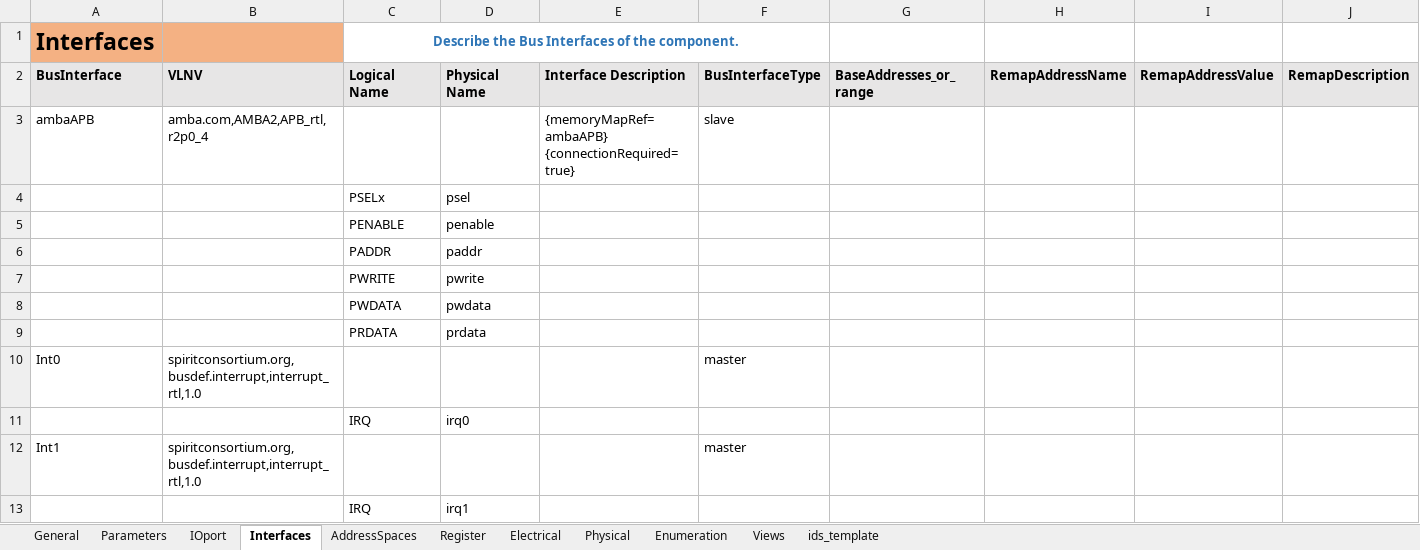
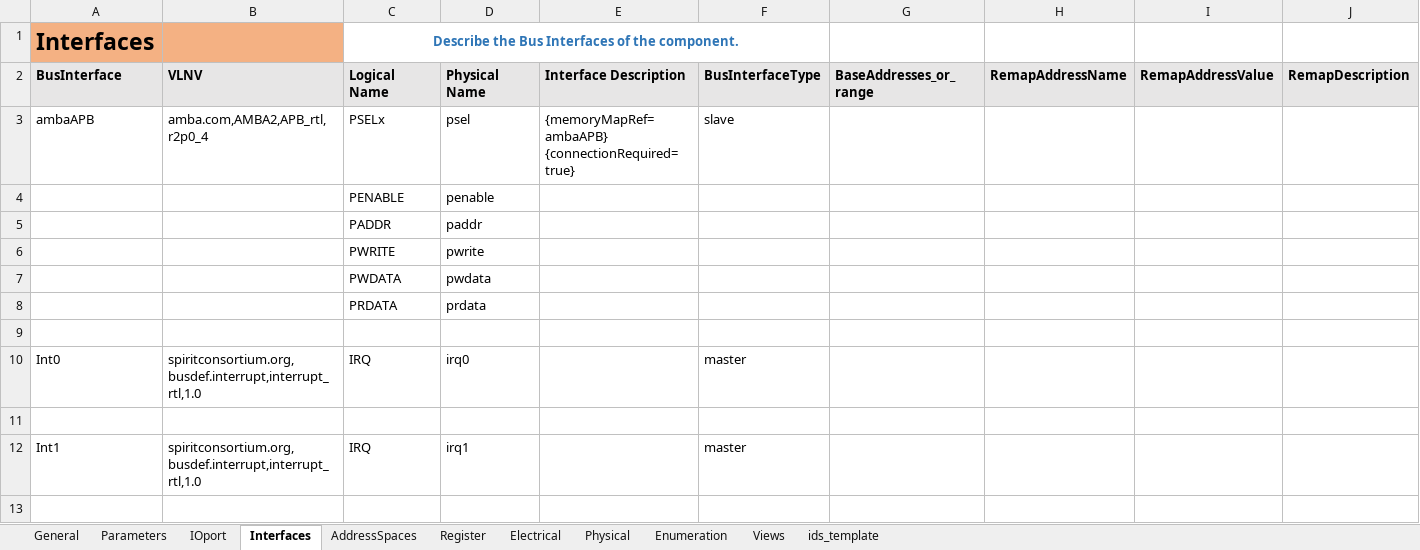
Before and after one commit to gopalgogna11/hello-world, an Excel workbook: my1stProject/timers/timers.xlsx, sheet Interfaces, drawn as a sheet; values as stored, in another font and other column widths than the file's, no borders; removed rows and columns are numbered as before the commit, all else as after; the diff names each change by its address in the sheet, - before the commit and + after, or states it on an @@ line.

```diff
--- a/my1stProject/timers/timers.xlsx (sheet Interfaces)
+++ b/my1stProject/timers/timers.xlsx (sheet Interfaces)
-C3 (Logical Name): (empty)
+C3 (Logical Name): PSELx
-D3 (Physical Name): (empty)
+D3 (Physical Name): psel
-row 4:  |  | PSELx | psel
+row 9: (empty)
-C10 (Logical Name): (empty)
+C10 (Logical Name): IRQ
-D10 (Physical Name): (empty)
+D10 (Physical Name): irq0
-row 11:  |  | IRQ | irq0
+row 11: (empty)
-C12 (Logical Name): (empty)
+C12 (Logical Name): IRQ
-D12 (Physical Name): (empty)
+D12 (Physical Name): irq1
-row 13:  |  | IRQ | irq1
```
Also changed, not shown: my1stProject/apb_subsystem/apb_subsustem_design_arch.xlsx, my1stProject/uart/uart.xlsx, 1 other file.
